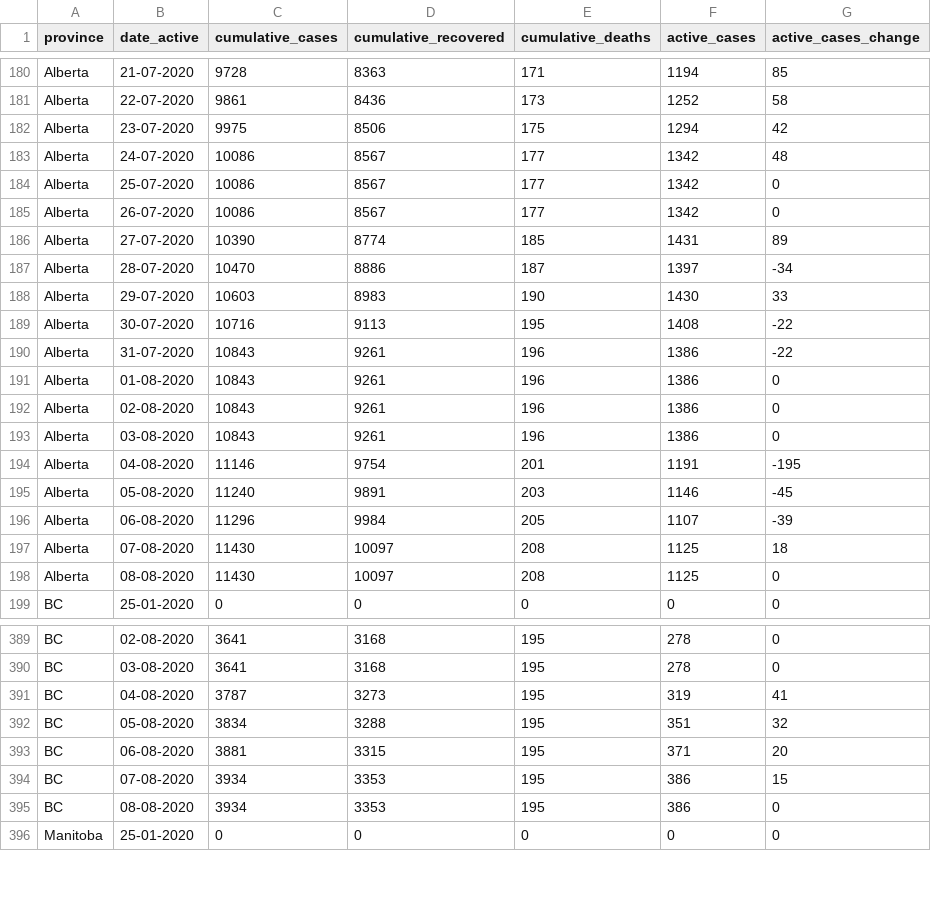
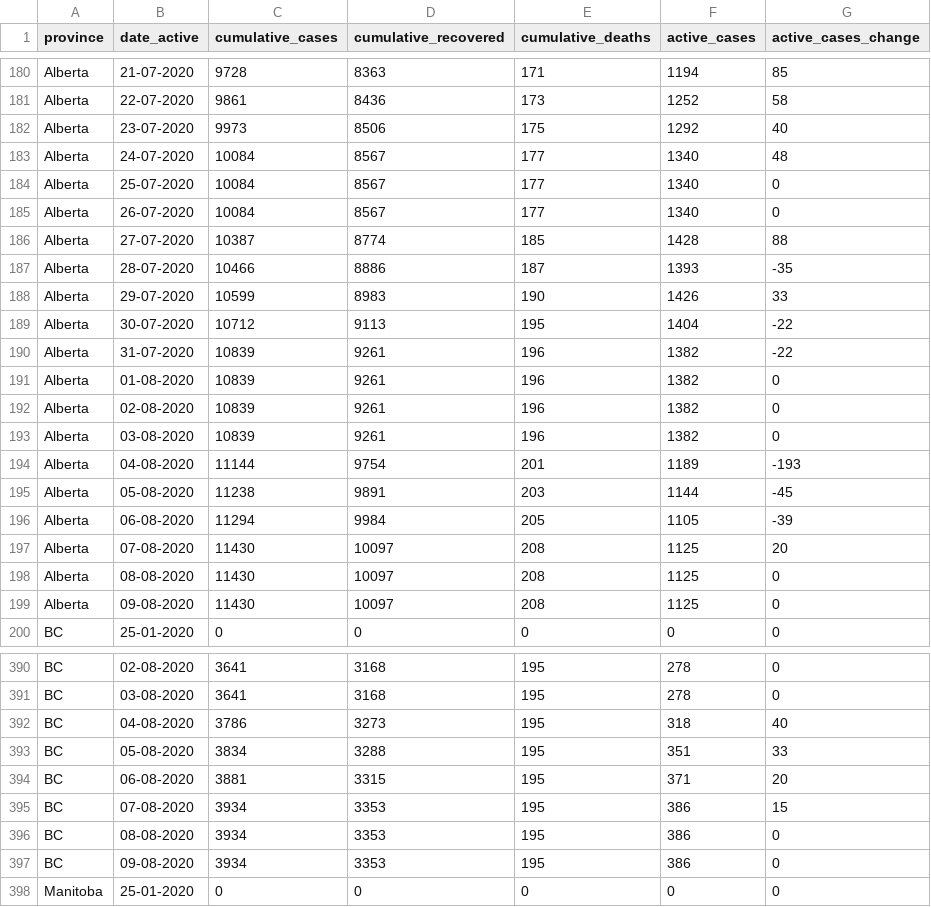
Before and after one commit to linpf/covid19-vis, a CSV file: data/Covid19Canada/timeseries_prov/active_timeseries_prov.csv, drawn as a sheet; only a part is shown, gaps mark what is left out; the diff covers the shown part only.

```diff
--- a/data/Covid19Canada/timeseries_prov/active_timeseries_prov.csv
+++ b/data/Covid19Canada/timeseries_prov/active_timeseries_prov.csv
@@ -181,19 +181,20 @@
 "Alberta","22-07-2020",9861,8436,173,1252,58
-"Alberta","23-07-2020",9975,8506,175,1294,42
-"Alberta","24-07-2020",10086,8567,177,1342,48
-"Alberta","25-07-2020",10086,8567,177,1342,0
-"Alberta","26-07-2020",10086,8567,177,1342,0
-"Alberta","27-07-2020",10390,8774,185,1431,89
-"Alberta","28-07-2020",10470,8886,187,1397,-34
-"Alberta","29-07-2020",10603,8983,190,1430,33
-"Alberta","30-07-2020",10716,9113,195,1408,-22
-"Alberta","31-07-2020",10843,9261,196,1386,-22
-"Alberta","01-08-2020",10843,9261,196,1386,0
-"Alberta","02-08-2020",10843,9261,196,1386,0
-"Alberta","03-08-2020",10843,9261,196,1386,0
-"Alberta","04-08-2020",11146,9754,201,1191,-195
-"Alberta","05-08-2020",11240,9891,203,1146,-45
-"Alberta","06-08-2020",11296,9984,205,1107,-39
-"Alberta","07-08-2020",11430,10097,208,1125,18
+"Alberta","23-07-2020",9973,8506,175,1292,40
+"Alberta","24-07-2020",10084,8567,177,1340,48
+"Alberta","25-07-2020",10084,8567,177,1340,0
+"Alberta","26-07-2020",10084,8567,177,1340,0
+"Alberta","27-07-2020",10387,8774,185,1428,88
+"Alberta","28-07-2020",10466,8886,187,1393,-35
+"Alberta","29-07-2020",10599,8983,190,1426,33
+"Alberta","30-07-2020",10712,9113,195,1404,-22
+"Alberta","31-07-2020",10839,9261,196,1382,-22
+"Alberta","01-08-2020",10839,9261,196,1382,0
+"Alberta","02-08-2020",10839,9261,196,1382,0
+"Alberta","03-08-2020",10839,9261,196,1382,0
+"Alberta","04-08-2020",11144,9754,201,1189,-193
+"Alberta","05-08-2020",11238,9891,203,1144,-45
+"Alberta","06-08-2020",11294,9984,205,1105,-39
+"Alberta","07-08-2020",11430,10097,208,1125,20
 "Alberta","08-08-2020",11430,10097,208,1125,0
+"Alberta","09-08-2020",11430,10097,208,1125,0
 "BC","25-01-2020",0,0,0,0,0
@@ -390,4 +391,4 @@
 "BC","03-08-2020",3641,3168,195,278,0
-"BC","04-08-2020",3787,3273,195,319,41
-"BC","05-08-2020",3834,3288,195,351,32
+"BC","04-08-2020",3786,3273,195,318,40
+"BC","05-08-2020",3834,3288,195,351,33
 "BC","06-08-2020",3881,3315,195,371,20
@@ -395,2 +396,3 @@
 "BC","08-08-2020",3934,3353,195,386,0
+"BC","09-08-2020",3934,3353,195,386,0
 "Manitoba","25-01-2020",0,0,0,0,0
```
Also changed, not shown: 12 added rows and 6 edited cells elsewhere in this file, data/Covid19Canada/testing_cumulative.csv, data/Covid19Canada/timeseries_hr/cases_timeseries_hr.csv, 19 other files.
